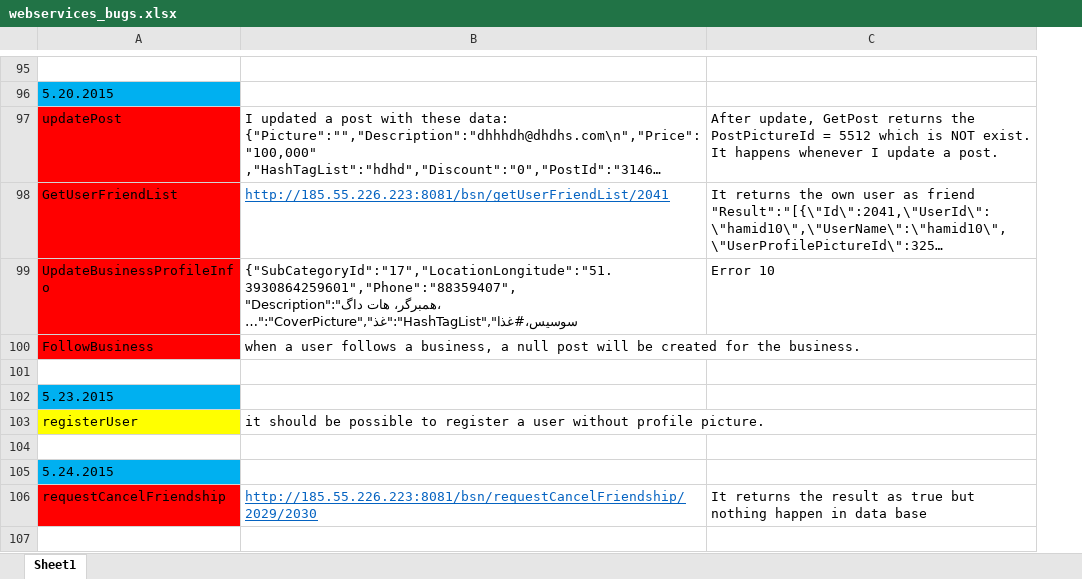
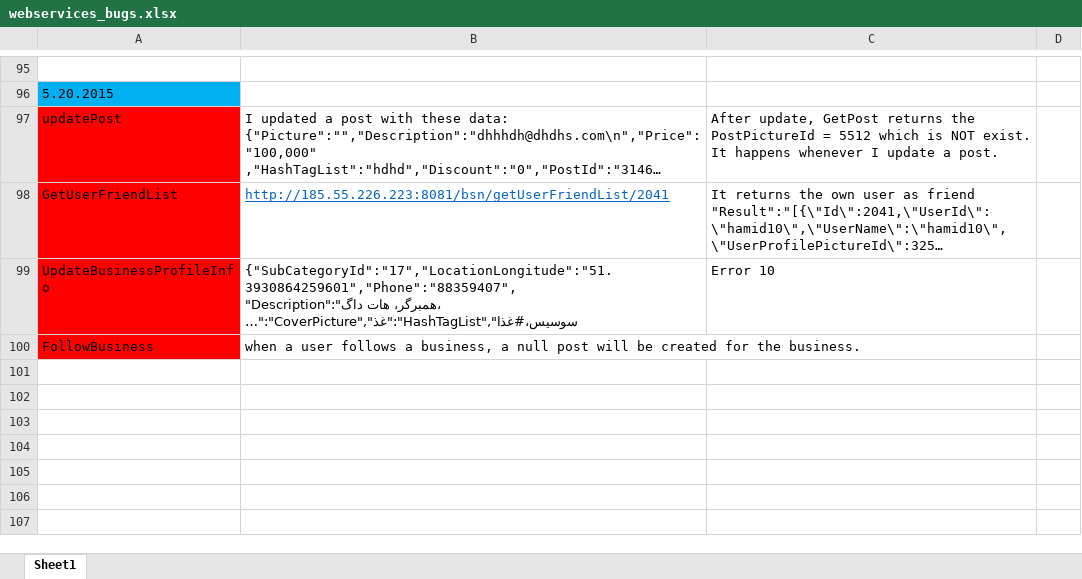
Before and after one commit to A-Kaveh2/4Soo, an Excel workbook: docs/webservices_bugs.xlsx, sheet Sheet1, drawn as a sheet; only a part is shown, gaps mark what is left out; long unchanged cells end in …; values as stored, in another font and other column widths than the file's, no borders; removed rows and columns are numbered as before the commit, all else as after; the diff covers the shown part only; the diff names each change by its address in the sheet, - before the commit and + after, or states it on an @@ line.

```diff
--- a/docs/webservices_bugs.xlsx (sheet Sheet1)
+++ b/docs/webservices_bugs.xlsx (sheet Sheet1)
+column D, empty
-row 101: (empty)
-row 102: 5.23.2015
-row 103: registerUser | it should be possible to register a user without profile picture.
-row 104: (empty)
-row 105: 5.24.2015
-row 106: requestCancelFriendship | http://185.55.226.223:8081/bsn/requestCancelFriendship/2029/2030 | It returns the result as true but nothing happen in data base
-row 107: (empty)
```
Also changed, not shown: 7 removed rows and cell formats elsewhere in this sheet.
